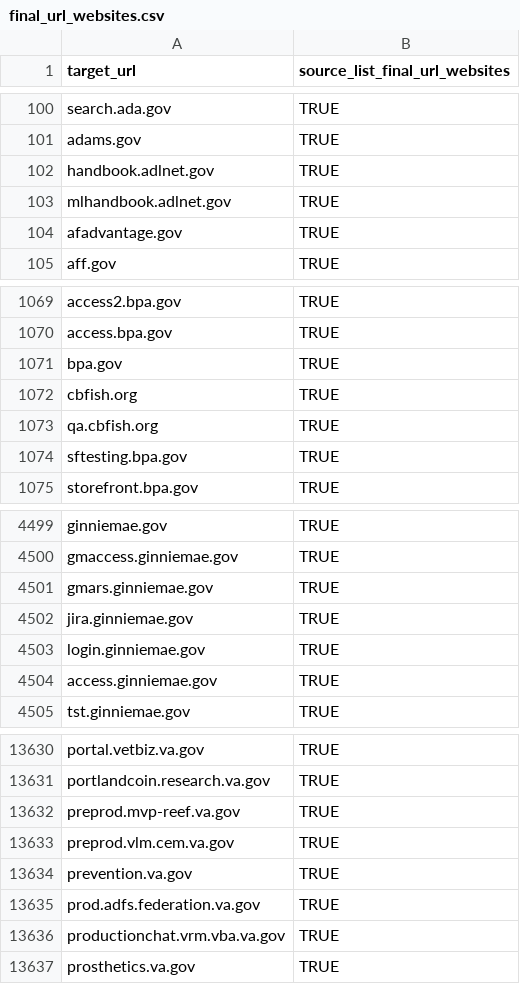
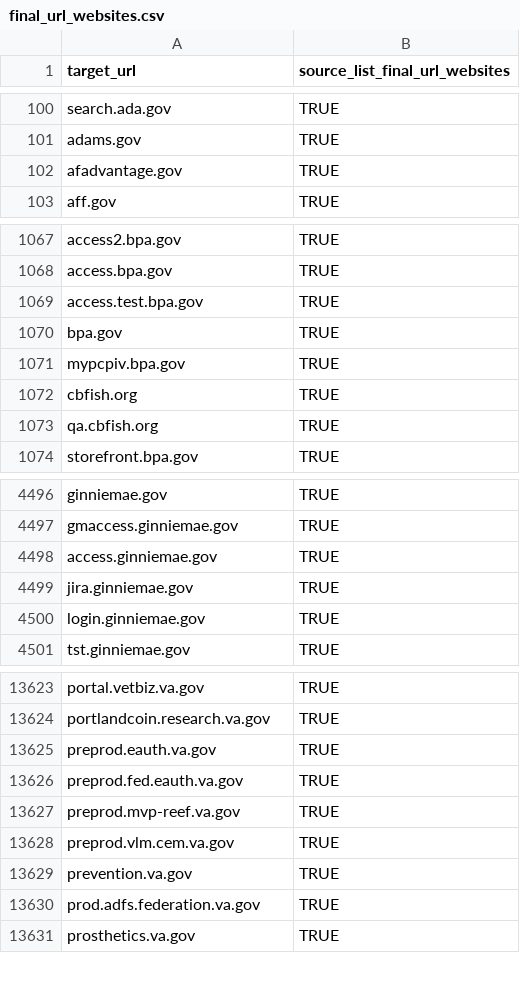
Before and after one commit to GSA/federal-website-index, a CSV file: data/formatted-source-lists/final_url_websites.csv, drawn as a sheet; only a part is shown, gaps mark what is left out; the diff covers the shown part only.

```diff
--- a/data/formatted-source-lists/final_url_websites.csv
+++ b/data/formatted-source-lists/final_url_websites.csv
@@ -101,4 +101,2 @@ search.ada.gov,TRUE
 adams.gov,TRUE
-handbook.adlnet.gov,TRUE
-mlhandbook.adlnet.gov,TRUE
 afadvantage.gov,TRUE
@@ -1070,6 +1068,7 @@ access2.bpa.gov,TRUE
 access.bpa.gov,TRUE
+access.test.bpa.gov,TRUE
 bpa.gov,TRUE
+mypcpiv.bpa.gov,TRUE
 cbfish.org,TRUE
 qa.cbfish.org,TRUE
-sftesting.bpa.gov,TRUE
 storefront.bpa.gov,TRUE
@@ -4500,6 +4497,5 @@ ginniemae.gov,TRUE
 gmaccess.ginniemae.gov,TRUE
-gmars.ginniemae.gov,TRUE
+access.ginniemae.gov,TRUE
 jira.ginniemae.gov,TRUE
 login.ginniemae.gov,TRUE
-access.ginniemae.gov,TRUE
 tst.ginniemae.gov,TRUE
@@ -13631,2 +13624,4 @@ portal.vetbiz.va.gov,TRUE
 portlandcoin.research.va.gov,TRUE
+preprod.eauth.va.gov,TRUE
+preprod.fed.eauth.va.gov,TRUE
 preprod.mvp-reef.va.gov,TRUE
@@ -13635,3 +13630,2 @@ prevention.va.gov,TRUE
 prod.adfs.federation.va.gov,TRUE
-productionchat.vrm.vba.va.gov,TRUE
 prosthetics.va.gov,TRUE
```
Also changed, not shown: 8 added rows, 13 removed rows and 2 moved rows elsewhere in this file, data/formatted-source-lists/hyperlink_domains.csv, data/site-scanning-target-url-list-analysis.csv, 14 other files.
